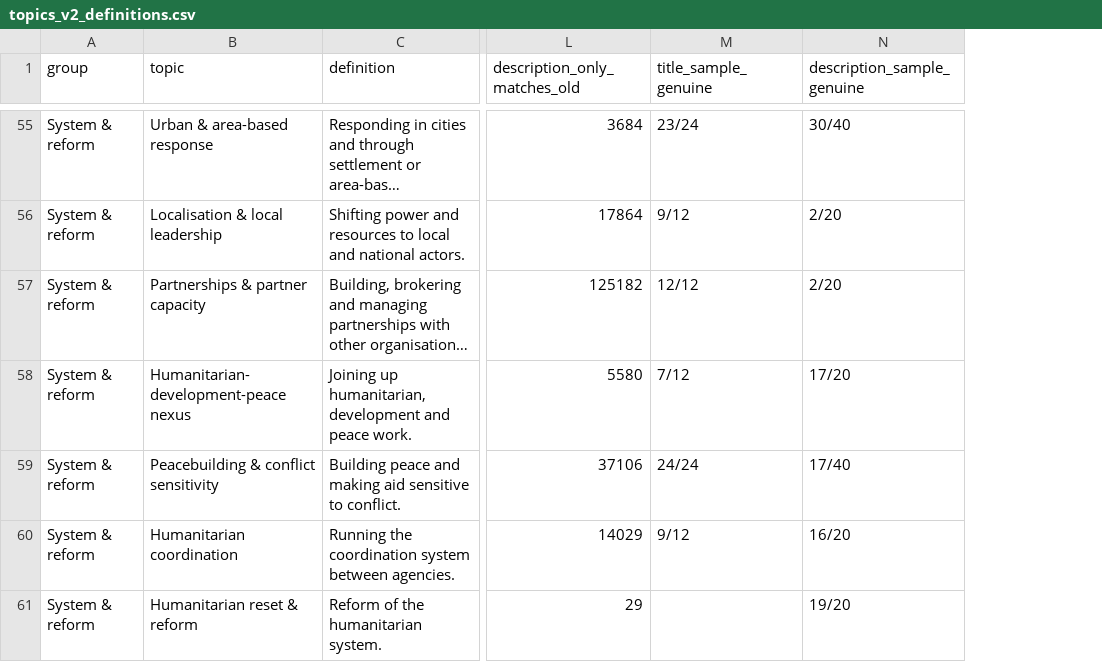
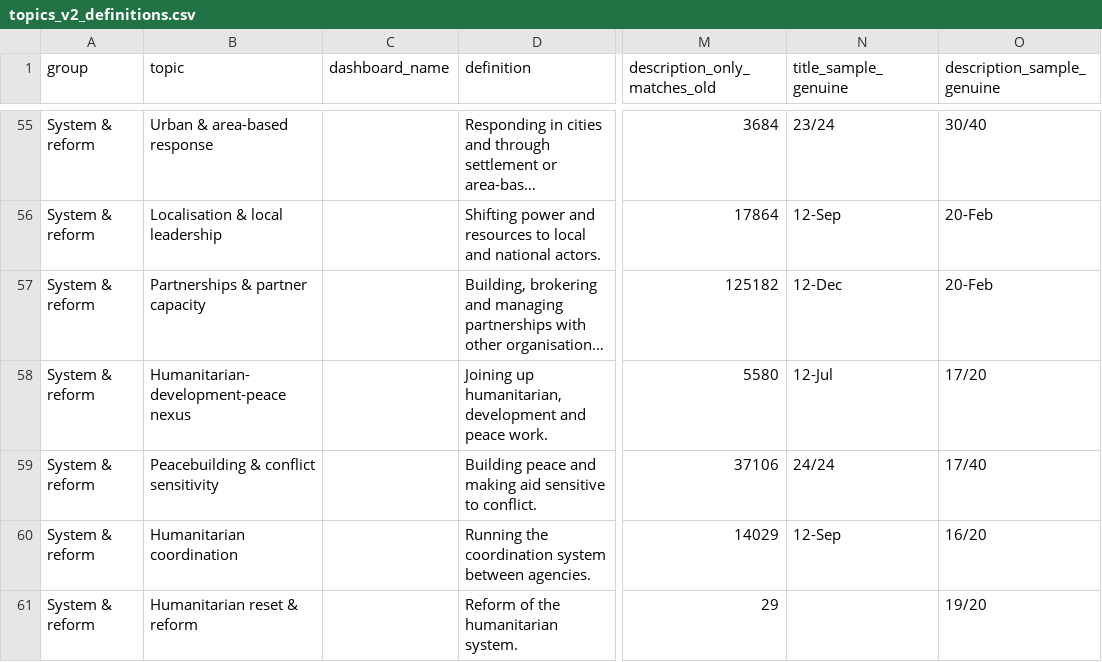
Before and after one commit to RoryCrewCurinta/reliefweb_jobs, a CSV file: review/topics_v2_definitions.csv, drawn as a sheet; only a part is shown, gaps mark what is left out; long unchanged cells end in …; addresses are those after the commit; the diff covers the shown part only; the diff names each change by its address in the sheet, - before the commit and + after, or states it on an @@ line.

```diff
--- a/review/topics_v2_definitions.csv
+++ b/review/topics_v2_definitions.csv
+column C (dashboard_name), empty
-N56 (title_sample_genuine): 9/12
+N56 (title_sample_genuine): 12-Sep
-O56:O57 (description_sample_genuine): 2/20
+O56:O57 (description_sample_genuine): 20-Feb
-N57 (title_sample_genuine): 12/12
+N57 (title_sample_genuine): 12-Dec
-N58 (title_sample_genuine): 7/12
+N58 (title_sample_genuine): 12-Jul
-N60 (title_sample_genuine): 9/12
+N60 (title_sample_genuine): 12-Sep
```
Also changed, not shown: 67 edited cells elsewhere in this file, 1 other file.
